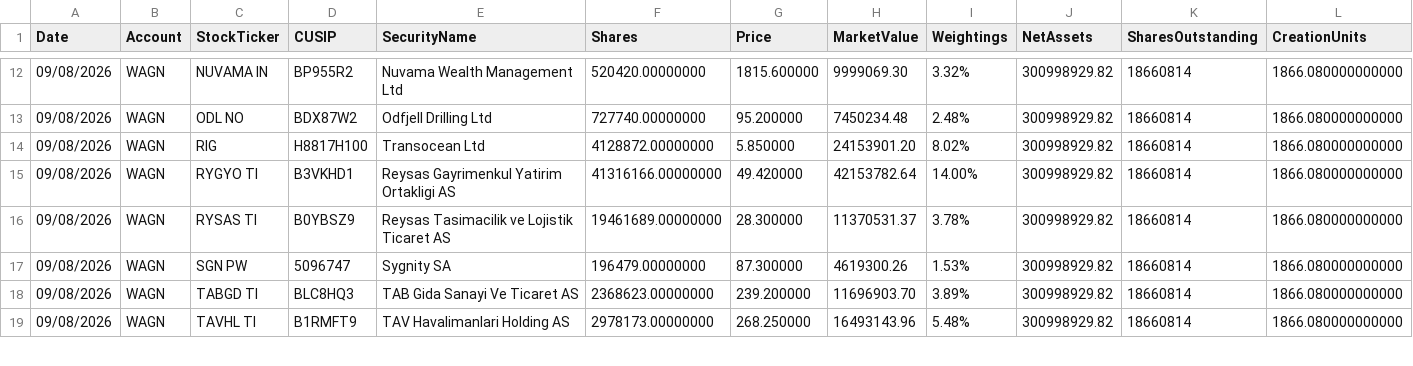
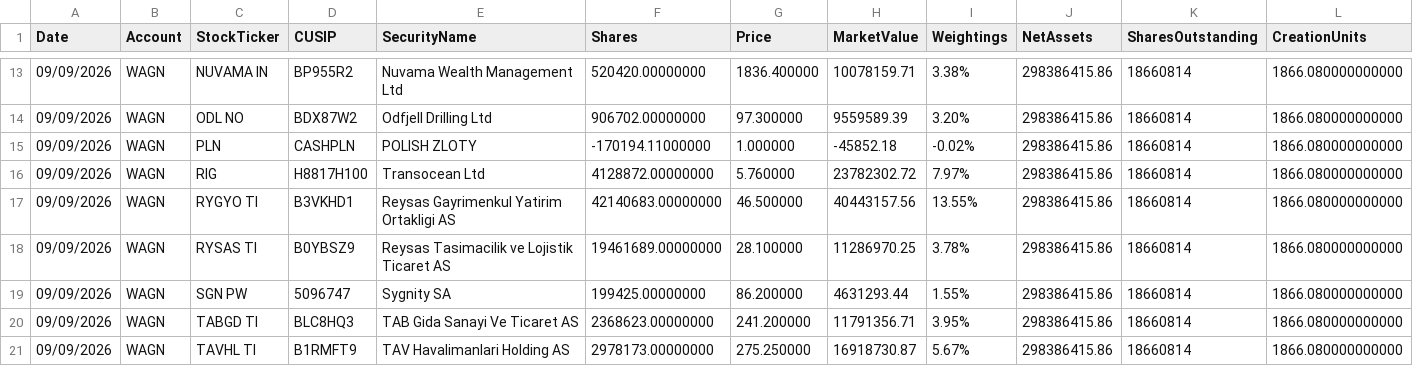
Before and after one commit to amirahmedimtiaz/pabrai-portfolio-monitor, a CSV file: previous_holdings.csv, drawn as a sheet; only a part is shown, gaps mark what is left out; addresses are those after the commit; rows hold the shown columns only; the diff covers the shown part only; the diff names each change by its address in the sheet, - before the commit and + after, or states it on an @@ line.

```diff
--- a/previous_holdings.csv
+++ b/previous_holdings.csv
-A13:A14 (Date): 09/08/2026
+A13:A14 (Date): 09/09/2026
-G13 (Price): 1815.600000
+G13 (Price): 1836.400000
-H13 (MarketValue): 9999069.30
+H13 (MarketValue): 10078159.71
-I13 (Weightings): 3.32%
+I13 (Weightings): 3.38%
-J13:J14 (NetAssets): 300998929.82
+J13:J14 (NetAssets): 298386415.86
-F14 (Shares): 727740.00000000
+F14 (Shares): 906702.00000000
-G14 (Price): 95.200000
+G14 (Price): 97.300000
-H14 (MarketValue): 7450234.48
+H14 (MarketValue): 9559589.39
-I14 (Weightings): 2.48%
+I14 (Weightings): 3.20%
+row 15: 09/09/2026 | WAGN | PLN | CASHPLN | POLISH ZLOTY | -170194.11000000 | 1.000000 | -45852.18 | -0.02% | 298386415.86 | 18660814 | 1866.080000000000
-A16:A21 (Date): 09/08/2026
+A16:A21 (Date): 09/09/2026
-G16 (Price): 5.850000
+G16 (Price): 5.760000
-H16 (MarketValue): 24153901.20
+H16 (MarketValue): 23782302.72
-I16 (Weightings): 8.02%
+I16 (Weightings): 7.97%
-J16:J21 (NetAssets): 300998929.82
+J16:J21 (NetAssets): 298386415.86
-F17 (Shares): 41316166.00000000
+F17 (Shares): 42140683.00000000
-G17 (Price): 49.420000
+G17 (Price): 46.500000
-H17 (MarketValue): 42153782.64
+H17 (MarketValue): 40443157.56
-I17 (Weightings): 14.00%
+I17 (Weightings): 13.55%
-G18 (Price): 28.300000
+G18 (Price): 28.100000
-H18 (MarketValue): 11370531.37
+H18 (MarketValue): 11286970.25
-F19 (Shares): 196479.00000000
+F19 (Shares): 199425.00000000
-G19 (Price): 87.300000
+G19 (Price): 86.200000
-H19 (MarketValue): 4619300.26
+H19 (MarketValue): 4631293.44
-I19 (Weightings): 1.53%
+I19 (Weightings): 1.55%
-G20 (Price): 239.200000
+G20 (Price): 241.200000
-H20 (MarketValue): 11696903.70
+H20 (MarketValue): 11791356.71
-I20 (Weightings): 3.89%
+I20 (Weightings): 3.95%
-G21 (Price): 268.250000
+G21 (Price): 275.250000
-H21 (MarketValue): 16493143.96
+H21 (MarketValue): 16918730.87
-I21 (Weightings): 5.48%
+I21 (Weightings): 5.67%
```
Also changed, not shown: 1 added row and 69 edited cells elsewhere in this file.
